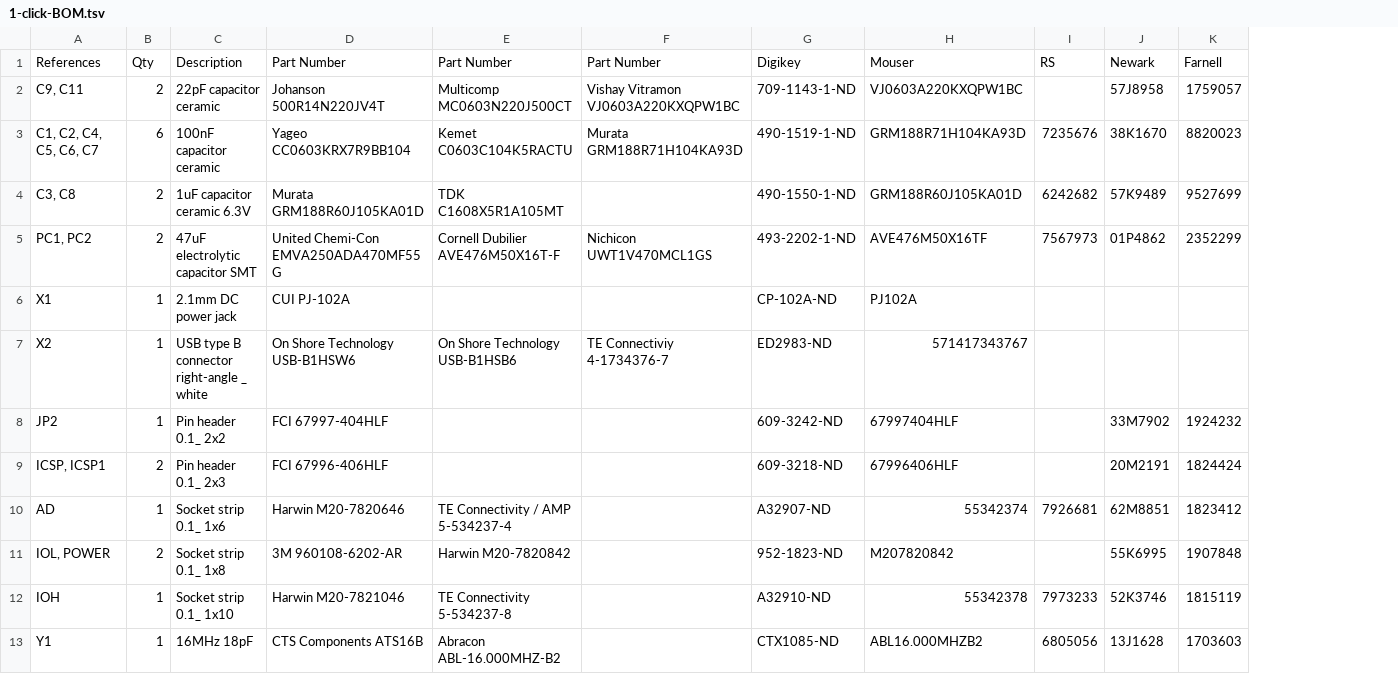
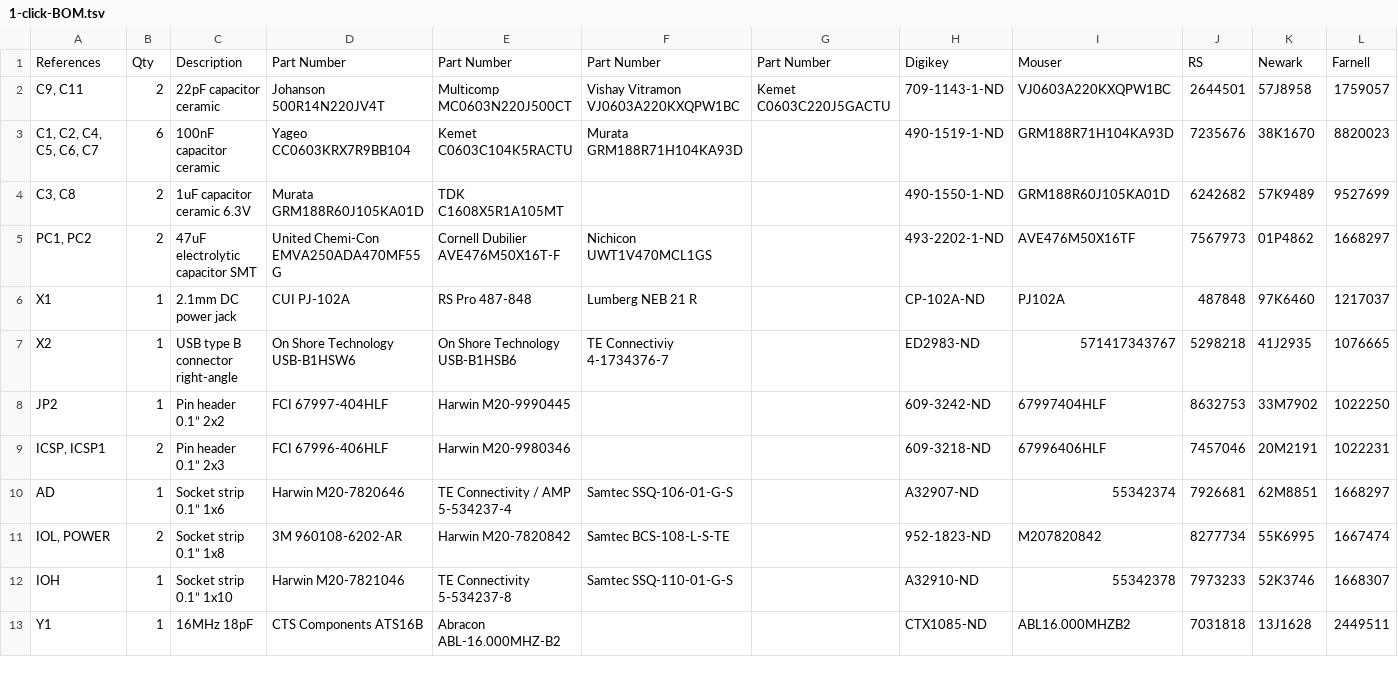
Before and after one commit to kitspace-forks/arduino-uno, a TSV file: 1-click-BOM.tsv, drawn as a sheet; only a part is shown; addresses are those after the commit; the diff covers the shown part only; the diff names each change by its address in the sheet, - before the commit and + after, or states it on an @@ line.

Commit message:
Sort out RS and Farnell in 1-click-BOM

```diff
--- a/1-click-BOM.tsv
+++ b/1-click-BOM.tsv
+column G, rows 1-2: Part Number | Kemet C0603C220J5GACTU
-J2: (empty)
+J2: 2644501
-L5: 2352299
+L5: 1668297
-E6: (empty)
+E6: RS Pro 487-848
-F6: (empty)
+F6: Lumberg NEB 21 R
-J6: (empty)
+J6: 487848
-K6: (empty)
+K6: 97K6460
-L6: (empty)
+L6: 1217037
-C7: USB type B connector right-angle _ white
+C7: USB type B connector right-angle
-J7: (empty)
+J7: 5298218
-K7: (empty)
+K7: 41J2935
-L7: (empty)
+L7: 1076665
-C8: Pin header 0.1_ 2x2
+C8: Pin header 0.1” 2x2
-E8: (empty)
+E8: Harwin M20-9990445
-J8: (empty)
+J8: 8632753
-L8: 1924232
+L8: 1022250
-C9: Pin header 0.1_ 2x3
+C9: Pin header 0.1” 2x3
-E9: (empty)
+E9: Harwin M20-9980346
-J9: (empty)
+J9: 7457046
-L9: 1824424
+L9: 1022231
-C10: Socket strip 0.1_ 1x6
+C10: Socket strip 0.1” 1x6
-F10: (empty)
+F10: Samtec SSQ-106-01-G-S
-L10: 1823412
+L10: 1668297
-C11: Socket strip 0.1_ 1x8
+C11: Socket strip 0.1” 1x8
-F11: (empty)
+F11: Samtec BCS-108-L-S-TE
-J11: (empty)
+J11: 8277734
-L11: 1907848
+L11: 1667474
-C12: Socket strip 0.1_ 1x10
+C12: Socket strip 0.1” 1x10
-F12: (empty)
+F12: Samtec SSQ-110-01-G-S
-L12: 1815119
+L12: 1668307
-J13: 6805056
+J13: 7031818
-L13: 1703603
+L13: 2449511
```
Also changed, not shown: 15 edited cells elsewhere in this file, 2 other files.
